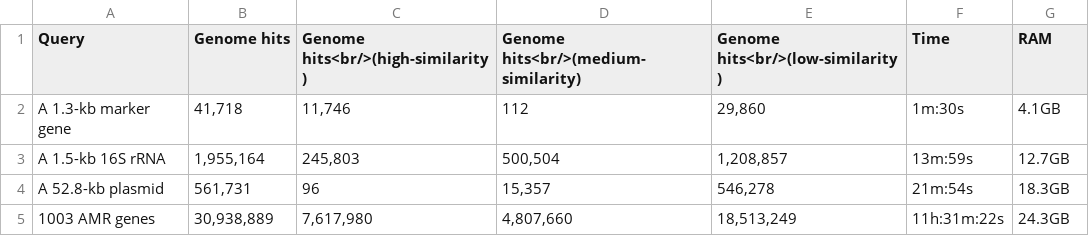
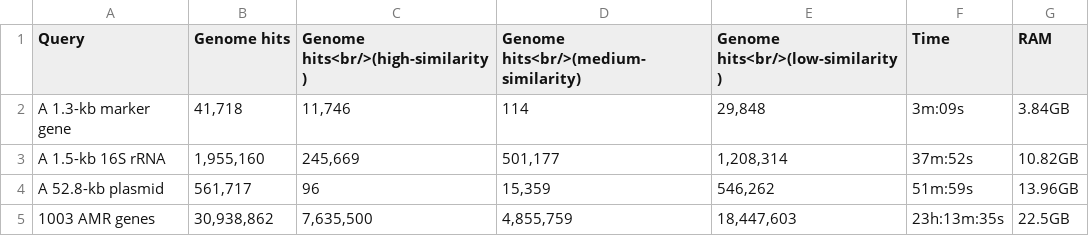
Before and after one commit to shenwei356/LexicMap, a TSV file: docs/content/performance@genbank.tsv, drawn as a sheet.

```diff
--- a/docs/content/performance@genbank.tsv
+++ b/docs/content/performance@genbank.tsv
@@ -1,5 +1,5 @@
 Query	Genome hits	Genome hits<br/>(high-similarity)	Genome hits<br/>(medium-similarity)	Genome hits<br/>(low-similarity)	Time	RAM
-A 1.3-kb marker gene	41,718	11,746	112	29,860	1m:30s	4.1GB
-A 1.5-kb 16S rRNA	1,955,164	245,803	500,504	1,208,857	13m:59s	12.7GB
-A 52.8-kb plasmid	561,731	96	15,357	546,278	21m:54s	18.3GB
-1003 AMR genes	30,938,889	7,617,980	4,807,660	18,513,249	11h:31m:22s	24.3GB
+A 1.3-kb marker gene	41,718	11,746	114	29,848	3m:09s	3.84GB
+A 1.5-kb 16S rRNA	1,955,160	245,669	501,177	1,208,314	37m:52s	10.82GB
+A 52.8-kb plasmid	561,717	96	15,359	546,262	51m:59s	13.96GB
+1003 AMR genes	30,938,862	7,635,500	4,855,759	18,447,603	23h:13m:35s	22.5GB
```
Also changed, not shown: 6 other files.
